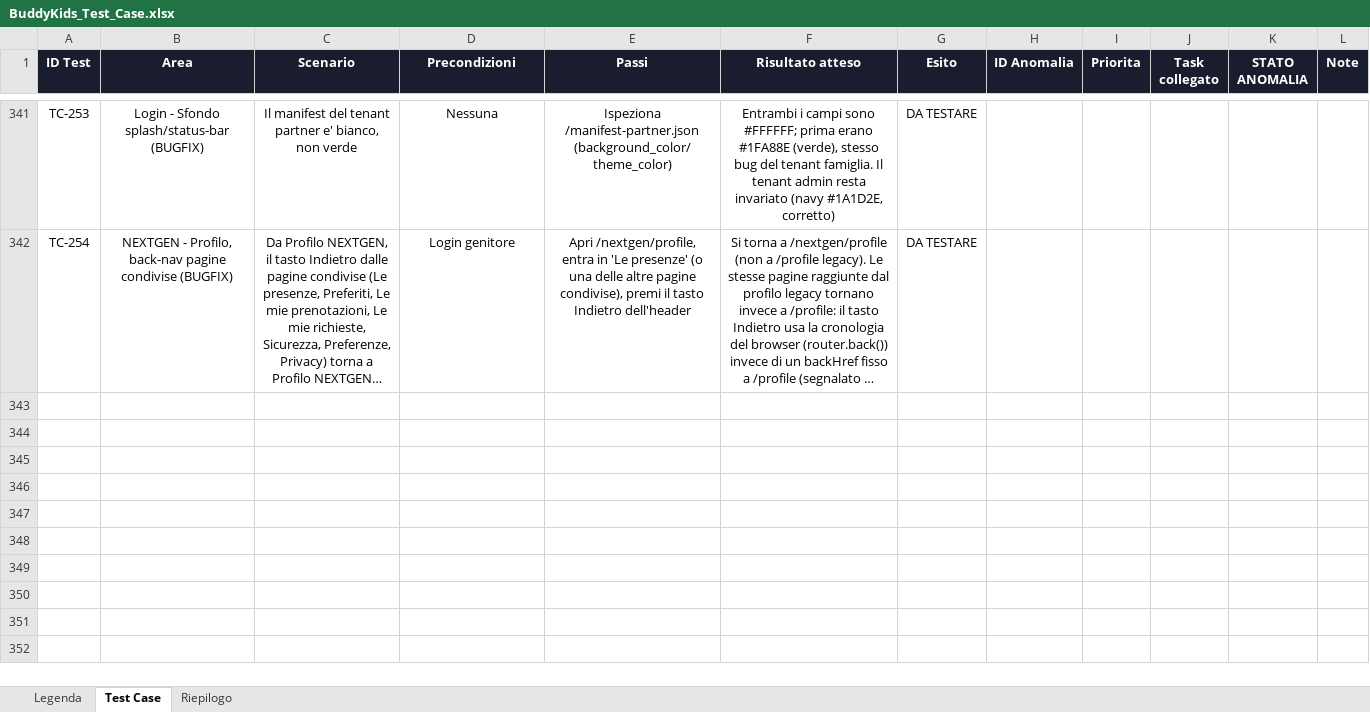
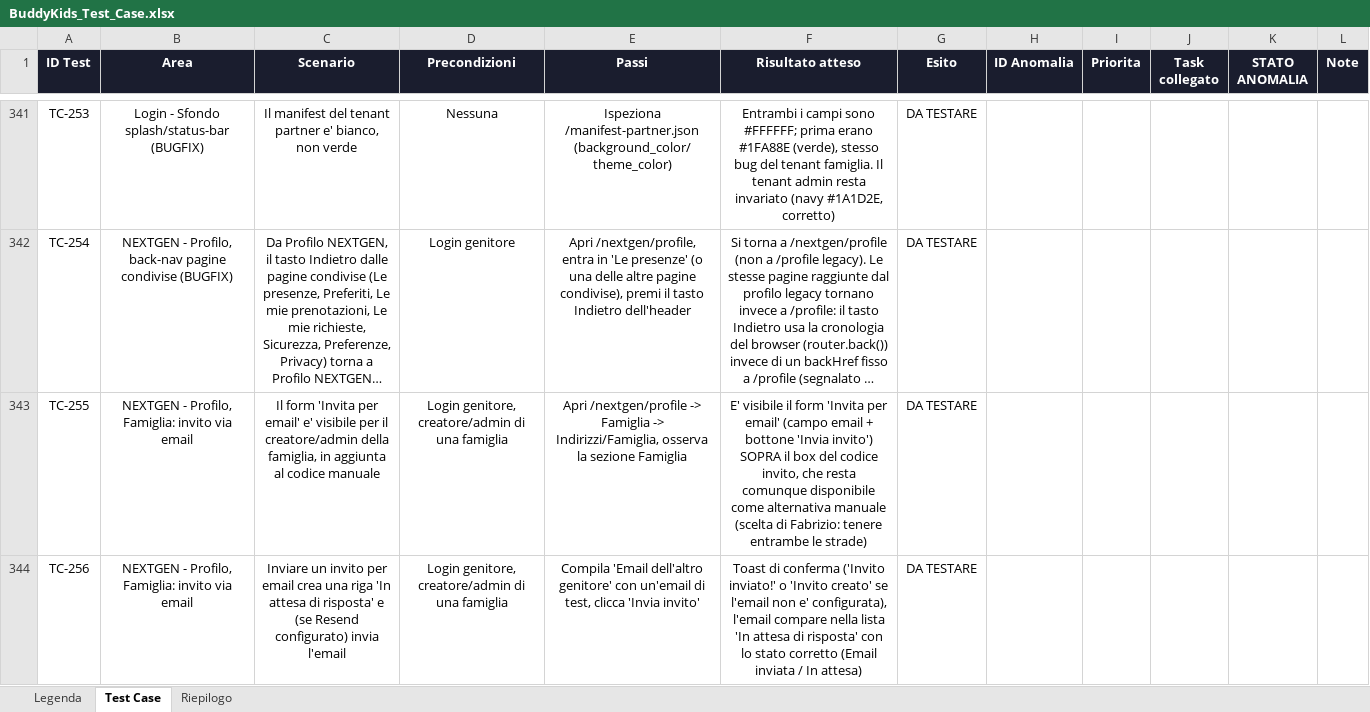
Before and after one commit to faberx83/buddykids-app, an Excel workbook: BuddyKids_Test_Case.xlsx, sheet Test Case, drawn as a sheet; only a part is shown, gaps mark what is left out; long unchanged cells end in …; values as stored, in another font and other column widths than the file's, no borders; charts and pictures and conditional formats not drawn; the diff covers the shown part only; the diff names each change by its address in the sheet, - before the commit and + after, or states it on an @@ line.

Commit message:
Famiglia: invito 'vero' via email, in aggiunta al codice manuale
Segnalato da Fabrizio: 'per invitare l'altro genitore ci vuole un invito
vero e proprio, il solo codice non è sufficiente'. Scelta confermata: tenere
entrambe le strade (email come flusso principale, codice come alternativa).

- supabase/schema.sql: nuova tabella family_invites (email, token, stato) +
  funzioni security definer get_family_invite_preview/accept_family_invite
- app/actions/family.ts: inviteToFamilyAction (crea invito + invia email via
  lib/email.ts, stesso pattern di app/actions/invites.ts), getFamilyInvitePreviewAction,
  acceptFamilyInviteAction
- FamigliaClient.tsx: form 'Invita per email', lista 'In attesa di risposta',
  banner di accettazione invito (link ?accept=TOKEN via /auth/login?next=...)
- Test TC-N114/115/116 (xlsx TC-255/256/257), TC-258 (xlsx) segnato come
  verifica manuale richiesta (ambiente di test ha un solo account genitore)

```diff
--- a/BuddyKids_Test_Case.xlsx (sheet Test Case)
+++ b/BuddyKids_Test_Case.xlsx (sheet Test Case)
+row 343: TC-255 | NEXTGEN - Profilo, Famiglia: invito via email | Il form 'Invita per email' e' visibile per il creatore/admin della famiglia, in aggiunta al codice manuale | Login genitore, creatore/admin di una famiglia | Apri /nextgen/profile -> Famiglia -> Indirizzi/Famiglia, osserva la sezione Famiglia | E' visibile il form 'Invita per email' (campo email + bottone 'Invia invito') SOPRA il box del codice invito, che resta comunque disponibile come alternativa manuale (scelta di Fabrizio: tenere entrambe le strade) | DA TESTARE
+row 344: TC-256 | NEXTGEN - Profilo, Famiglia: invito via email | Inviare un invito per email crea una riga 'In attesa di risposta' e (se Resend configurato) invia l'email | Login genitore, creatore/admin di una famiglia | Compila 'Email dell'altro genitore' con un'email di test, clicca 'Invia invito' | Toast di conferma ('Invito inviato!' o 'Invito creato' se l'email non e' configurata), l'email compare nella lista 'In attesa di risposta' con lo stato corretto (Email inviata / In attesa) | DA TESTARE
```
Also changed, not shown: 2 added rows elsewhere in this sheet, sheet Riepilogo, 8 other files.
